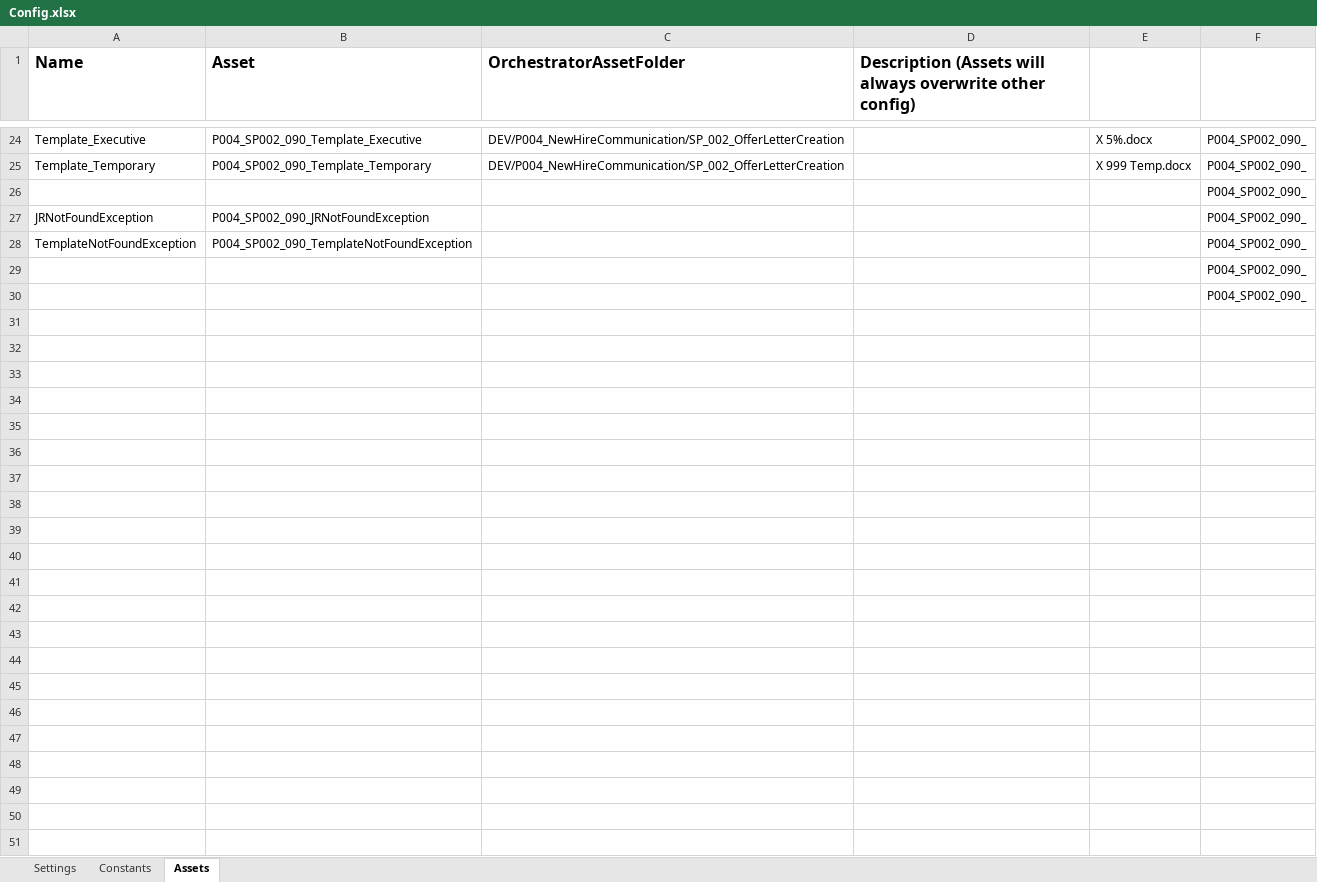
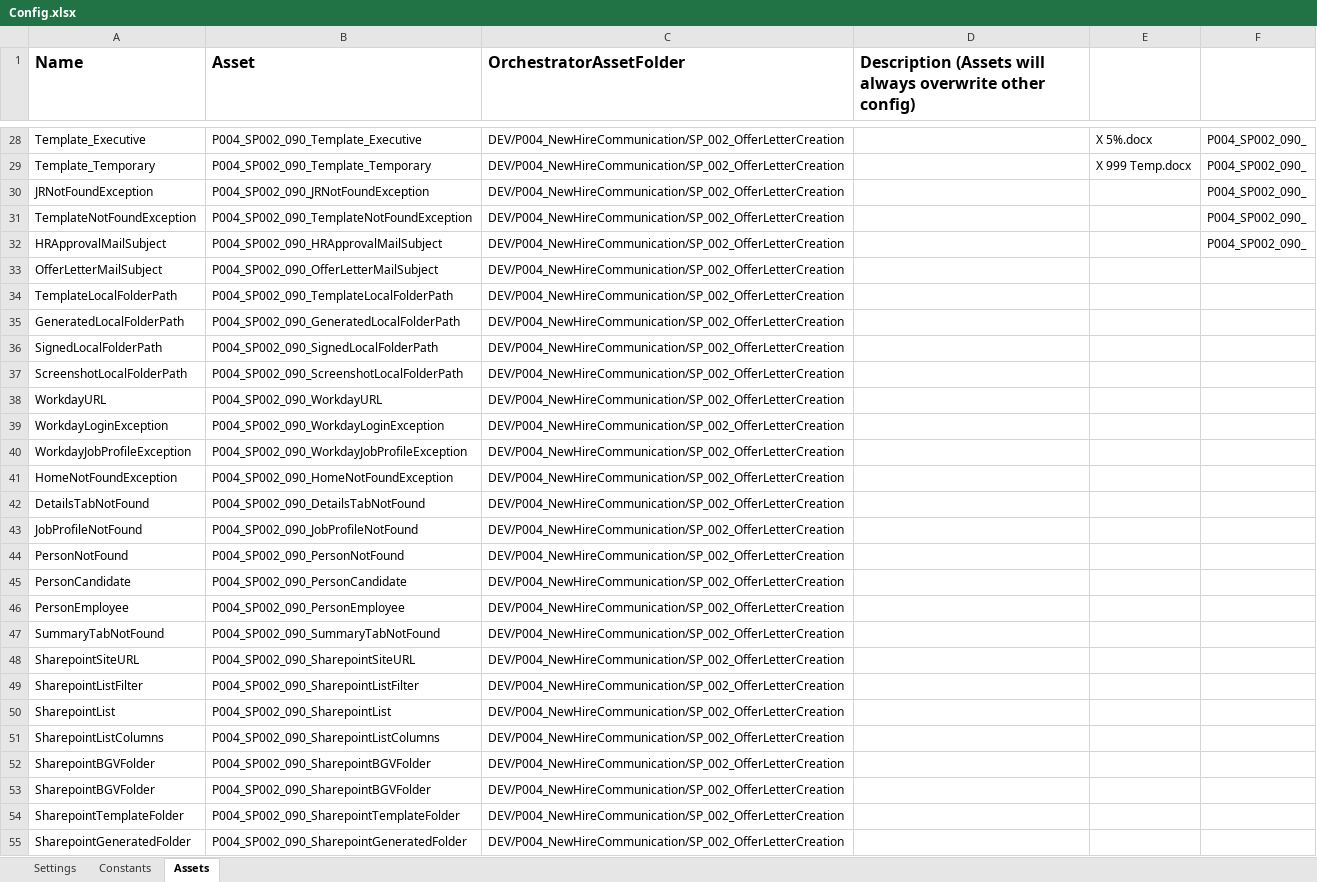
Before and after one commit to ok-omes-escrow/P004_SP002_090_NewHireCommunication_OfferLetterCreation_Performer, an Excel workbook: Data/Config.xlsx, sheet Assets, drawn as a sheet; only a part is shown, gaps mark what is left out; values as stored, in another font and other column widths than the file's, no borders; removed rows and columns are numbered as before the commit, all else as after; the diff covers the shown part only; the diff names each change by its address in the sheet, - before the commit and + after, or states it on an @@ line.

```diff
--- a/Data/Config.xlsx (sheet Assets)
+++ b/Data/Config.xlsx (sheet Assets)
-row 26:  |  |  |  |  | P004_SP002_090_
-C30:C31 (OrchestratorAssetFolder): (empty)
+C30:C31 (OrchestratorAssetFolder): DEV/P004_NewHireCommunication/SP_002_OfferLetterCreation
-row 29:  |  |  |  |  | P004_SP002_090_
-row 30:  |  |  |  |  | P004_SP002_090_
+row 32: HRApprovalMailSubject | P004_SP002_090_HRApprovalMailSubject | DEV/P004_NewHireCommunication/SP_002_OfferLetterCreation |  |  | P004_SP002_090_
+row 33: OfferLetterMailSubject | P004_SP002_090_OfferLetterMailSubject | DEV/P004_NewHireCommunication/SP_002_OfferLetterCreation
+row 34: TemplateLocalFolderPath | P004_SP002_090_TemplateLocalFolderPath | DEV/P004_NewHireCommunication/SP_002_OfferLetterCreation
+row 35: GeneratedLocalFolderPath | P004_SP002_090_GeneratedLocalFolderPath | DEV/P004_NewHireCommunication/SP_002_OfferLetterCreation
+row 36: SignedLocalFolderPath | P004_SP002_090_SignedLocalFolderPath | DEV/P004_NewHireCommunication/SP_002_OfferLetterCreation
+row 37: ScreenshotLocalFolderPath | P004_SP002_090_ScreenshotLocalFolderPath | DEV/P004_NewHireCommunication/SP_002_OfferLetterCreation
+row 38: WorkdayURL | P004_SP002_090_WorkdayURL | DEV/P004_NewHireCommunication/SP_002_OfferLetterCreation
+row 39: WorkdayLoginException | P004_SP002_090_WorkdayLoginException | DEV/P004_NewHireCommunication/SP_002_OfferLetterCreation
+row 40: WorkdayJobProfileException | P004_SP002_090_WorkdayJobProfileException | DEV/P004_NewHireCommunication/SP_002_OfferLetterCreation
+row 41: HomeNotFoundException | P004_SP002_090_HomeNotFoundException | DEV/P004_NewHireCommunication/SP_002_OfferLetterCreation
+row 42: DetailsTabNotFound | P004_SP002_090_DetailsTabNotFound | DEV/P004_NewHireCommunication/SP_002_OfferLetterCreation
+row 43: JobProfileNotFound | P004_SP002_090_JobProfileNotFound | DEV/P004_NewHireCommunication/SP_002_OfferLetterCreation
+row 44: PersonNotFound | P004_SP002_090_PersonNotFound | DEV/P004_NewHireCommunication/SP_002_OfferLetterCreation
+row 45: PersonCandidate | P004_SP002_090_PersonCandidate | DEV/P004_NewHireCommunication/SP_002_OfferLetterCreation
+row 46: PersonEmployee | P004_SP002_090_PersonEmployee | DEV/P004_NewHireCommunication/SP_002_OfferLetterCreation
+row 47: SummaryTabNotFound | P004_SP002_090_SummaryTabNotFound | DEV/P004_NewHireCommunication/SP_002_OfferLetterCreation
+row 48: SharepointSiteURL | P004_SP002_090_SharepointSiteURL | DEV/P004_NewHireCommunication/SP_002_OfferLetterCreation
+row 49: SharepointListFilter | P004_SP002_090_SharepointListFilter | DEV/P004_NewHireCommunication/SP_002_OfferLetterCreation
+row 50: SharepointList | P004_SP002_090_SharepointList | DEV/P004_NewHireCommunication/SP_002_OfferLetterCreation
+row 51: SharepointListColumns | P004_SP002_090_SharepointListColumns | DEV/P004_NewHireCommunication/SP_002_OfferLetterCreation
+row 52: SharepointBGVFolder | P004_SP002_090_SharepointBGVFolder | DEV/P004_NewHireCommunication/SP_002_OfferLetterCreation
+row 53: SharepointBGVFolder | P004_SP002_090_SharepointBGVFolder | DEV/P004_NewHireCommunication/SP_002_OfferLetterCreation
+row 54: SharepointTemplateFolder | P004_SP002_090_SharepointTemplateFolder | DEV/P004_NewHireCommunication/SP_002_OfferLetterCreation
+row 55: SharepointGeneratedFolder | P004_SP002_090_SharepointGeneratedFolder | DEV/P004_NewHireCommunication/SP_002_OfferLetterCreation
```
Also changed, not shown: 5 added rows, 1 removed row and 21 edited cells elsewhere in this sheet, sheet Settings, sheet Constants, formulas that keep their value, 19 other files.
